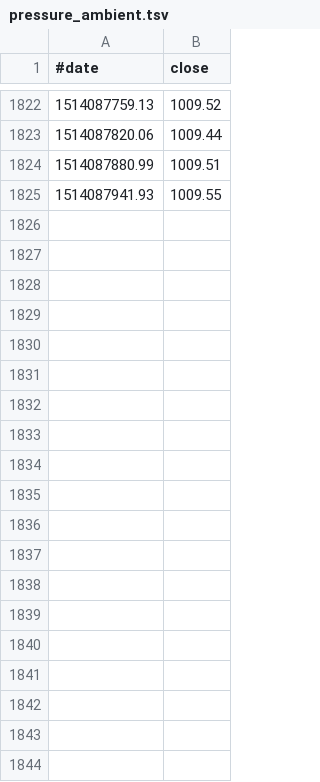
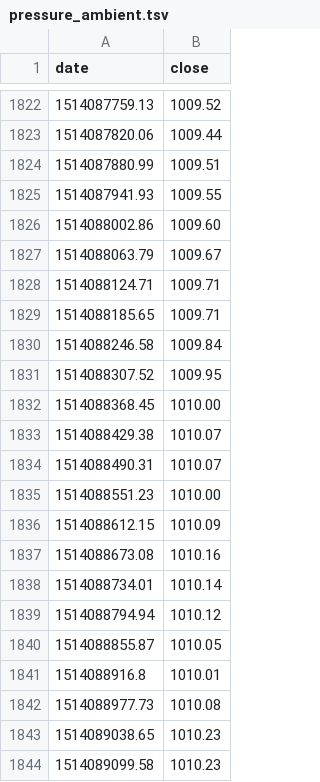
Before and after one commit to dwblair/row-001, a TSV file: pressure_ambient.tsv, drawn as a sheet; only a part is shown, gaps mark what is left out; the diff covers the shown part only.

```diff
--- a/pressure_ambient.tsv
+++ b/pressure_ambient.tsv
@@ -1 +1 @@
-#date	close
+date	close
@@ -1825 +1825,20 @@
 1514087941.93	1009.55
+1514088002.86	1009.60
+1514088063.79	1009.67
+1514088124.71	1009.71
+1514088185.65	1009.71
+1514088246.58	1009.84
+1514088307.52	1009.95
+1514088368.45	1010.00
+1514088429.38	1010.07
+1514088490.31	1010.07
+1514088551.23	1010.00
+1514088612.15	1010.09
+1514088673.08	1010.16
+1514088734.01	1010.14
+1514088794.94	1010.12
+1514088855.87	1010.05
+1514088916.8	1010.01
+1514088977.73	1010.08
+1514089038.65	1010.23
+1514089099.58	1010.23
```
Also changed, not shown: 30 added rows elsewhere in this file, conductivity.tsv, depth.tsv, 10 other files.
